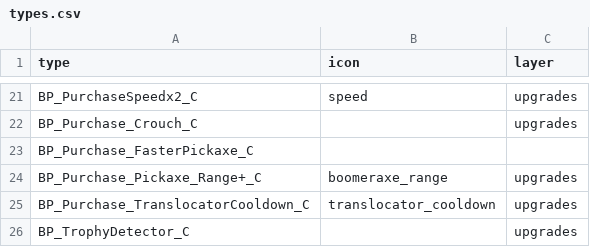
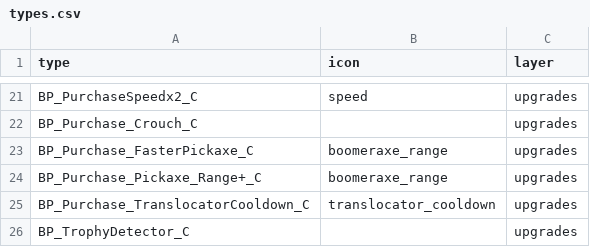
Before and after one commit to joric/supraland, a CSV file: data/types.csv, drawn as a sheet; only a part is shown, gaps mark what is left out.

Commit message:
updated files

```diff
--- a/data/types.csv
+++ b/data/types.csv
@@ -22,3 +22,3 @@ BP_PurchaseSpeedx2_C,speed,upgrades
 BP_Purchase_Crouch_C,,upgrades
-BP_Purchase_FasterPickaxe_C,,
+BP_Purchase_FasterPickaxe_C,boomeraxe_range,upgrades
 BP_Purchase_Pickaxe_Range+_C,boomeraxe_range,upgrades
```
